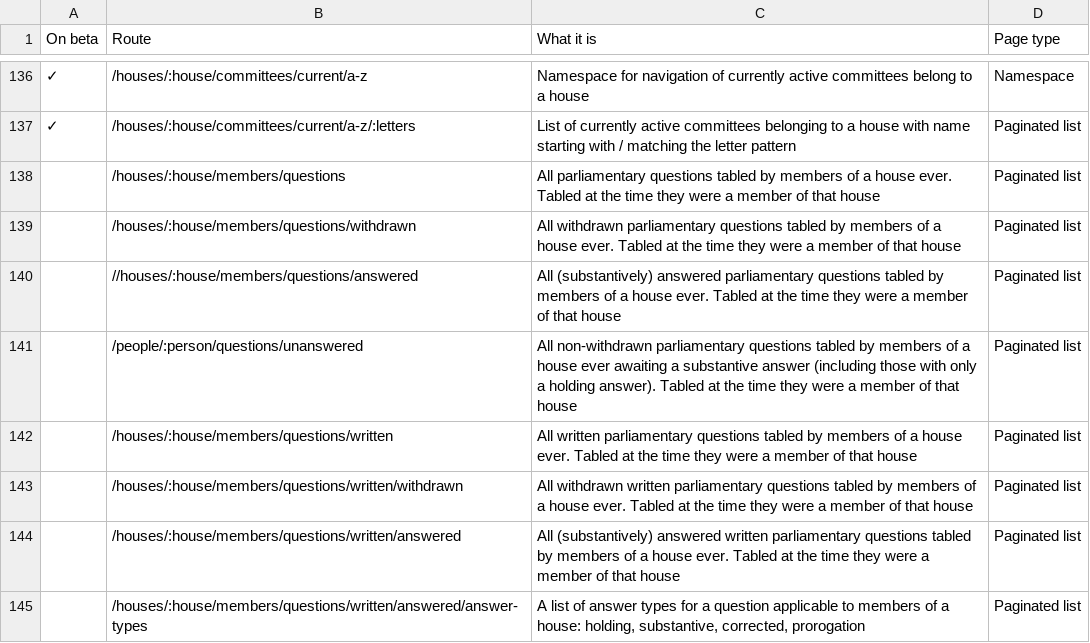
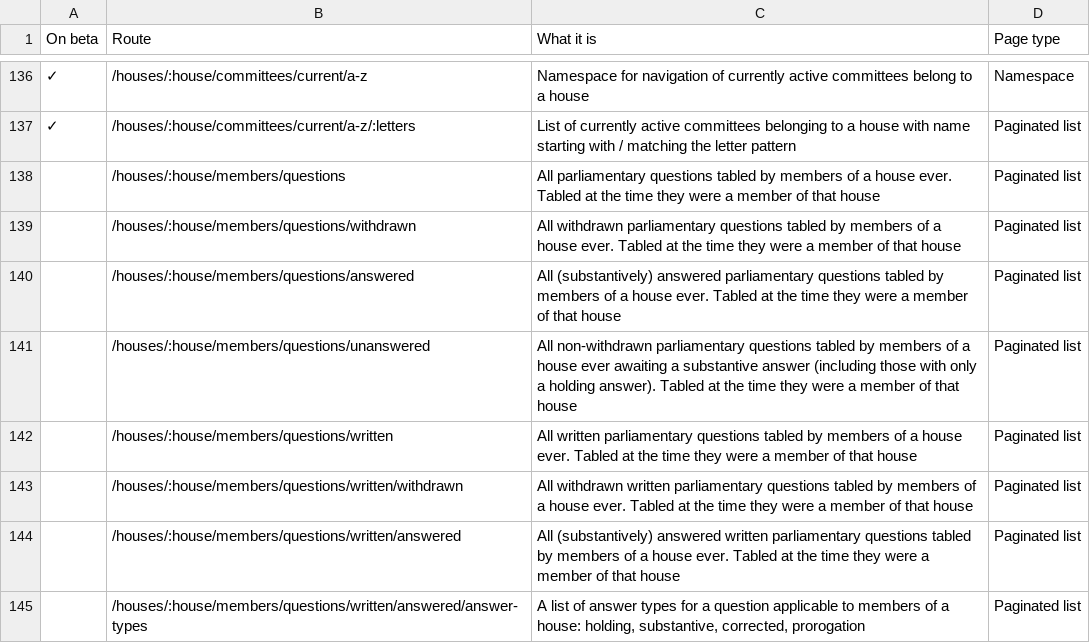
Before and after one commit to ukparliament/ontologies, a CSV file: urls.csv, drawn as a sheet; only a part is shown, gaps mark what is left out.

Commit message:
fixed typo

```diff
--- a/urls.csv
+++ b/urls.csv
@@ -139,4 +139,4 @@
 ,/houses/:house/members/questions/withdrawn,All withdrawn parliamentary questions tabled by members of a house ever. Tabled at the time they were a member of that house,Paginated list
-,//houses/:house/members/questions/answered,All (substantively) answered parliamentary questions tabled by members of a house ever. Tabled at the time they were a member of that house,Paginated list
-,/people/:person/questions/unanswered,All non-withdrawn parliamentary questions tabled by members of a house ever awaiting a substantive answer (including those with only a holding answer). Tabled at the time they were a member of that house,Paginated list
+,/houses/:house/members/questions/answered,All (substantively) answered parliamentary questions tabled by members of a house ever. Tabled at the time they were a member of that house,Paginated list
+,/houses/:house/members/questions/unanswered,All non-withdrawn parliamentary questions tabled by members of a house ever awaiting a substantive answer (including those with only a holding answer). Tabled at the time they were a member of that house,Paginated list
 ,/houses/:house/members/questions/written,All written parliamentary questions tabled by members of a house ever. Tabled at the time they were a member of that house,Paginated list
```
